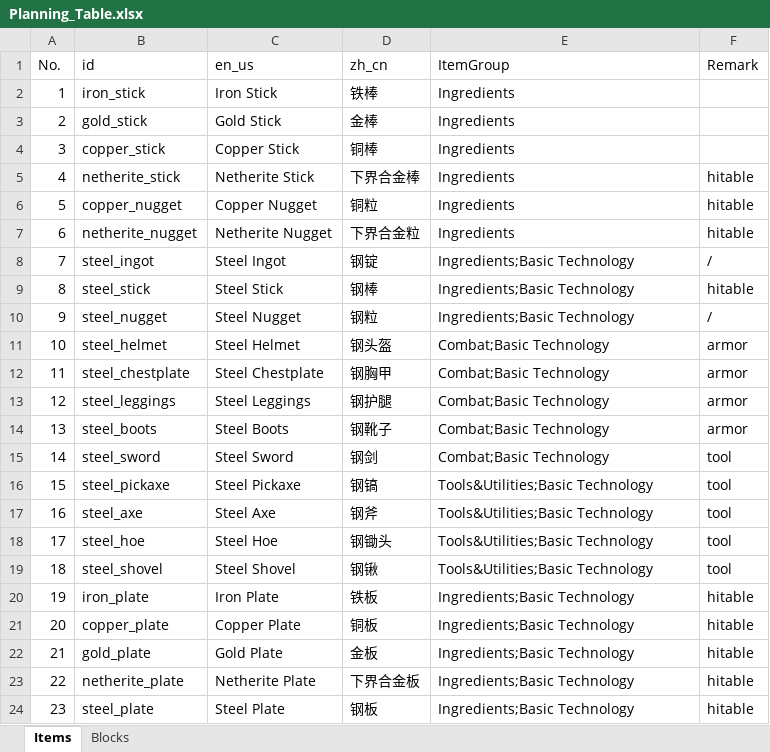
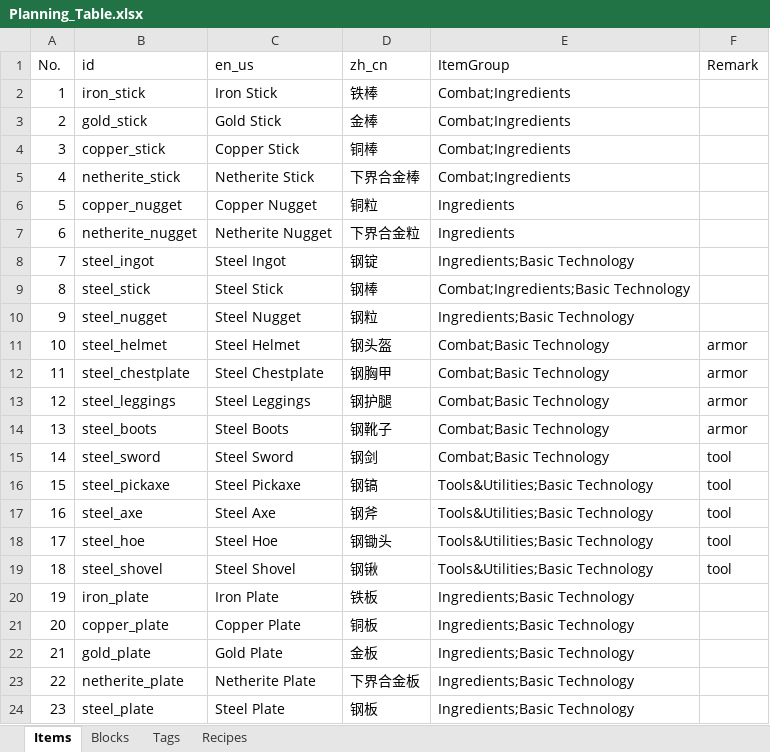
Before and after one commit to MandC-Studio/Basic-Technology-Fabric, an Excel workbook: Planning_Table.xlsx, sheet Items, drawn as a sheet; values as stored, in another font and other column widths than the file's, no borders; the diff names each change by its address in the sheet, - before the commit and + after, or states it on an @@ line.

Commit message:
项目规划表

```diff
--- a/Planning_Table.xlsx (sheet Items)
+++ b/Planning_Table.xlsx (sheet Items)
+sheet tab: Tags
+sheet tab: Recipes
-E2:E5 (ItemGroup): Ingredients
+E2:E5 (ItemGroup): Combat;Ingredients
-F5:F7 (Remark): hitable
+F5:F7 (Remark): (empty)
-F8 (Remark): /
+F8 (Remark): (empty)
-E9 (ItemGroup): Ingredients;Basic Technology
+E9 (ItemGroup): Combat;Ingredients;Basic Technology
-F9 (Remark): hitable
+F9 (Remark): (empty)
-F10 (Remark): /
+F10 (Remark): (empty)
-F20:F24 (Remark): hitable
+F20:F24 (Remark): (empty)
```
